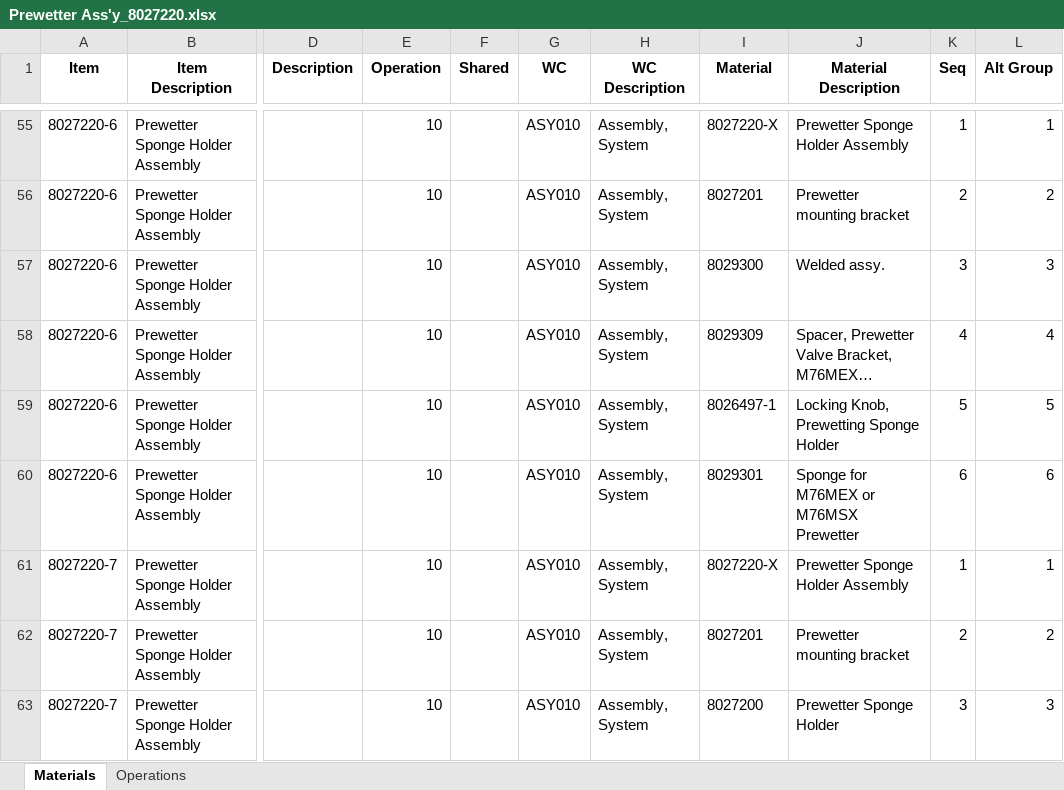
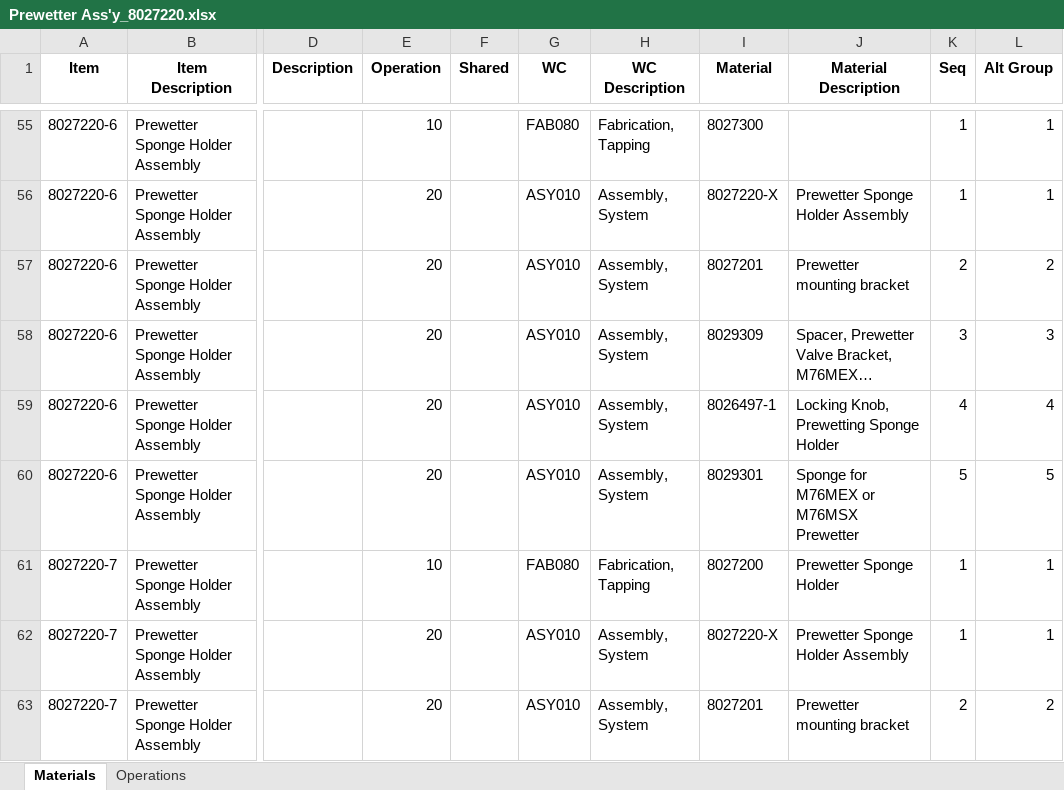
Before and after one commit to MilesStarr/TACTIC_ERP_Phase2BOM, an Excel workbook: OpsAndMats/Prewetter Ass'y_8027220.xlsx, sheet Materials, drawn as a sheet; only a part is shown, gaps mark what is left out; values as stored, in another font and other column widths than the file's, no borders; the diff covers the shown part only; the diff names each change by its address in the sheet, - before the commit and + after, or states it on an @@ line.

```diff
--- a/OpsAndMats/Prewetter Ass'y_8027220.xlsx (sheet Materials)
+++ b/OpsAndMats/Prewetter Ass'y_8027220.xlsx (sheet Materials)
-G55 (WC): ASY010
+G55 (WC): FAB080
-H55 (WC Description): Assembly, System
+H55 (WC Description): Fabrication, Tapping
-I55 (Material): 8027220-X
+I55 (Material): 8027300
-J55 (Material Description): Prewetter Sponge Holder Assembly
+J55 (Material Description): (empty)
-E56:E60 (Operation): 10
+E56:E60 (Operation): 20
-I56 (Material): 8027201
+I56 (Material): 8027220-X
-J56 (Material Description): Prewetter mounting bracket
+J56 (Material Description): Prewetter Sponge Holder Assembly
-K56 (Seq): 2
+K56 (Seq): 1
-L56 (Alt Group): 2
+L56 (Alt Group): 1
-I57 (Material): 8029300
+I57 (Material): 8027201
-J57 (Material Description): Welded assy.
+J57 (Material Description): Prewetter mounting bracket
-K57 (Seq): 3
+K57 (Seq): 2
-L57 (Alt Group): 3
+L57 (Alt Group): 2
-K58 (Seq): 4
+K58 (Seq): 3
-L58 (Alt Group): 4
+L58 (Alt Group): 3
-K59 (Seq): 5
+K59 (Seq): 4
-L59 (Alt Group): 5
+L59 (Alt Group): 4
-K60 (Seq): 6
+K60 (Seq): 5
-L60 (Alt Group): 6
+L60 (Alt Group): 5
-G61 (WC): ASY010
+G61 (WC): FAB080
-H61 (WC Description): Assembly, System
+H61 (WC Description): Fabrication, Tapping
-I61 (Material): 8027220-X
+I61 (Material): 8027200
-J61 (Material Description): Prewetter Sponge Holder Assembly
+J61 (Material Description): Prewetter Sponge Holder
-E62:E63 (Operation): 10
+E62:E63 (Operation): 20
-I62 (Material): 8027201
+I62 (Material): 8027220-X
-J62 (Material Description): Prewetter mounting bracket
+J62 (Material Description): Prewetter Sponge Holder Assembly
-K62 (Seq): 2
+K62 (Seq): 1
-L62 (Alt Group): 2
+L62 (Alt Group): 1
-I63 (Material): 8027200
+I63 (Material): 8027201
-J63 (Material Description): Prewetter Sponge Holder
+J63 (Material Description): Prewetter mounting bracket
-K63 (Seq): 3
+K63 (Seq): 2
-L63 (Alt Group): 3
+L63 (Alt Group): 2
```
Also changed, not shown: 1 added row, 1 removed row and 83 edited cells elsewhere in this sheet, sheet Operations, OpsAndMats/M258A.xlsx, OpsAndMats/Model28.xlsx, 6 other files.
